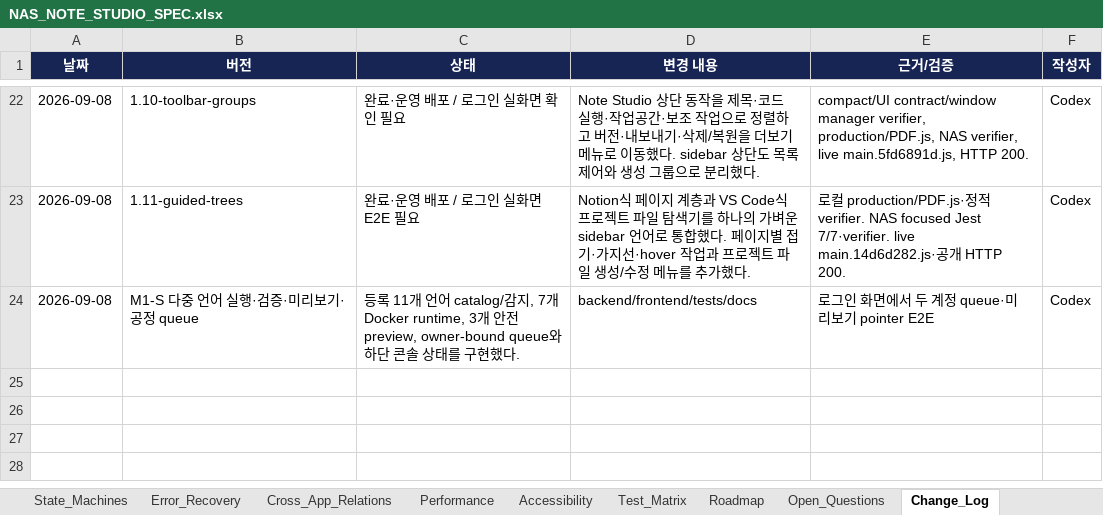
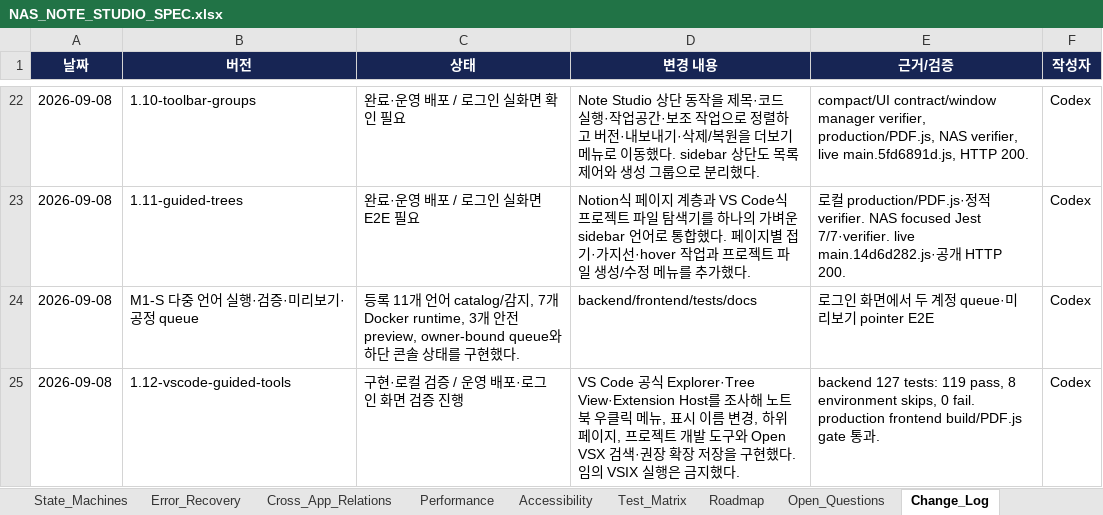
Before and after one commit to CLim020924/NAS_dev, an Excel workbook: docs/programs/NAS_NOTE_STUDIO_SPEC.xlsx, sheet Change_Log, drawn as a sheet; only a part is shown, gaps mark what is left out; values as stored, in another font and other column widths than the file's, no borders; table styles not drawn; the diff names each change by its address in the sheet, - before the commit and + after, or states it on an @@ line.

Commit message:
feat: add VS Code guided notebook tools

```diff
--- a/docs/programs/NAS_NOTE_STUDIO_SPEC.xlsx (sheet Change_Log)
+++ b/docs/programs/NAS_NOTE_STUDIO_SPEC.xlsx (sheet Change_Log)
+row 25: 2026-09-08 | 1.12-vscode-guided-tools | 구현·로컬 검증 / 운영 배포·로그인 화면 검증 진행 | VS Code 공식 Explorer·Tree View·Extension Host를 조사해 노트북 우클릭 메뉴, 표시 이름 변경, 하위 페이지, 프로젝트 개발 도구와 Open VSX 검색·권장 확장 저장을 구현했다. 임의 VSIX 실행은 금지했다. | backend 127 tests: 119 pass, 8 environment skips, 0 fail. production frontend build/PDF.js gate 통과. | Codex
```
Also changed, not shown: sheet Source_Index, sheet Test_Matrix, sheet Context_Menus, sheet Decisions, docs/NAS_PROJECT_LOG.xlsx, 9 other files.
